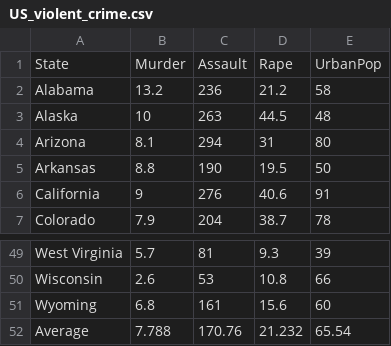
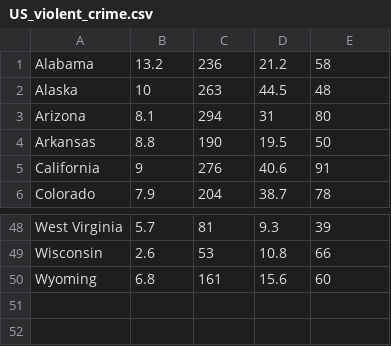
Before and after one commit to qtFutaba/DataViewer, a CSV file: US_violent_crime.csv, drawn as a sheet; only a part is shown, gaps mark what is left out.

Commit message:
APPARENTLY I HAD THE WRONG CSV FILE UPLOADED
THIS SHOULD FIX THAT :)

```diff
--- a/US_violent_crime.csv
+++ b/US_violent_crime.csv
@@ -1,2 +1 @@
-State,Murder,Assault,Rape,UrbanPop
 Alabama,13.2,236,21.2,58
@@ -51,2 +50 @@ Wisconsin,2.6,53,10.8,66
 Wyoming,6.8,161,15.6,60
-Average,7.788,170.76,21.232,65.54
```
